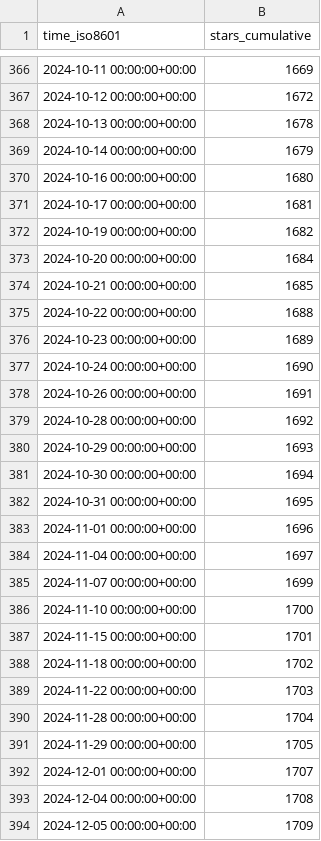
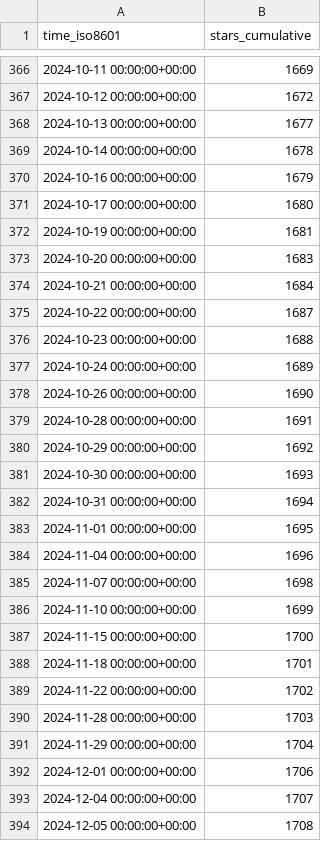
Before and after one commit to Pythagora-io/pythagora, a CSV file: Pythagora-io/pythagora/ghrs-data/stargazers.csv, drawn as a sheet; only a part is shown, gaps mark what is left out; the diff covers the shown part only.

```diff
--- a/Pythagora-io/pythagora/ghrs-data/stargazers.csv
+++ b/Pythagora-io/pythagora/ghrs-data/stargazers.csv
@@ -367,28 +367,28 @@ time_iso8601,stars_cumulative
 2024-10-12 00:00:00+00:00,1672
-2024-10-13 00:00:00+00:00,1678
-2024-10-14 00:00:00+00:00,1679
-2024-10-16 00:00:00+00:00,1680
-2024-10-17 00:00:00+00:00,1681
-2024-10-19 00:00:00+00:00,1682
-2024-10-20 00:00:00+00:00,1684
-2024-10-21 00:00:00+00:00,1685
-2024-10-22 00:00:00+00:00,1688
-2024-10-23 00:00:00+00:00,1689
-2024-10-24 00:00:00+00:00,1690
-2024-10-26 00:00:00+00:00,1691
-2024-10-28 00:00:00+00:00,1692
-2024-10-29 00:00:00+00:00,1693
-2024-10-30 00:00:00+00:00,1694
-2024-10-31 00:00:00+00:00,1695
-2024-11-01 00:00:00+00:00,1696
-2024-11-04 00:00:00+00:00,1697
-2024-11-07 00:00:00+00:00,1699
-2024-11-10 00:00:00+00:00,1700
-2024-11-15 00:00:00+00:00,1701
-2024-11-18 00:00:00+00:00,1702
-2024-11-22 00:00:00+00:00,1703
-2024-11-28 00:00:00+00:00,1704
-2024-11-29 00:00:00+00:00,1705
-2024-12-01 00:00:00+00:00,1707
-2024-12-04 00:00:00+00:00,1708
-2024-12-05 00:00:00+00:00,1709
+2024-10-13 00:00:00+00:00,1677
+2024-10-14 00:00:00+00:00,1678
+2024-10-16 00:00:00+00:00,1679
+2024-10-17 00:00:00+00:00,1680
+2024-10-19 00:00:00+00:00,1681
+2024-10-20 00:00:00+00:00,1683
+2024-10-21 00:00:00+00:00,1684
+2024-10-22 00:00:00+00:00,1687
+2024-10-23 00:00:00+00:00,1688
+2024-10-24 00:00:00+00:00,1689
+2024-10-26 00:00:00+00:00,1690
+2024-10-28 00:00:00+00:00,1691
+2024-10-29 00:00:00+00:00,1692
+2024-10-30 00:00:00+00:00,1693
+2024-10-31 00:00:00+00:00,1694
+2024-11-01 00:00:00+00:00,1695
+2024-11-04 00:00:00+00:00,1696
+2024-11-07 00:00:00+00:00,1698
+2024-11-10 00:00:00+00:00,1699
+2024-11-15 00:00:00+00:00,1700
+2024-11-18 00:00:00+00:00,1701
+2024-11-22 00:00:00+00:00,1702
+2024-11-28 00:00:00+00:00,1703
+2024-11-29 00:00:00+00:00,1704
+2024-12-01 00:00:00+00:00,1706
+2024-12-04 00:00:00+00:00,1707
+2024-12-05 00:00:00+00:00,1708
```
Also changed, not shown: 1 added row and 79 edited cells elsewhere in this file.
